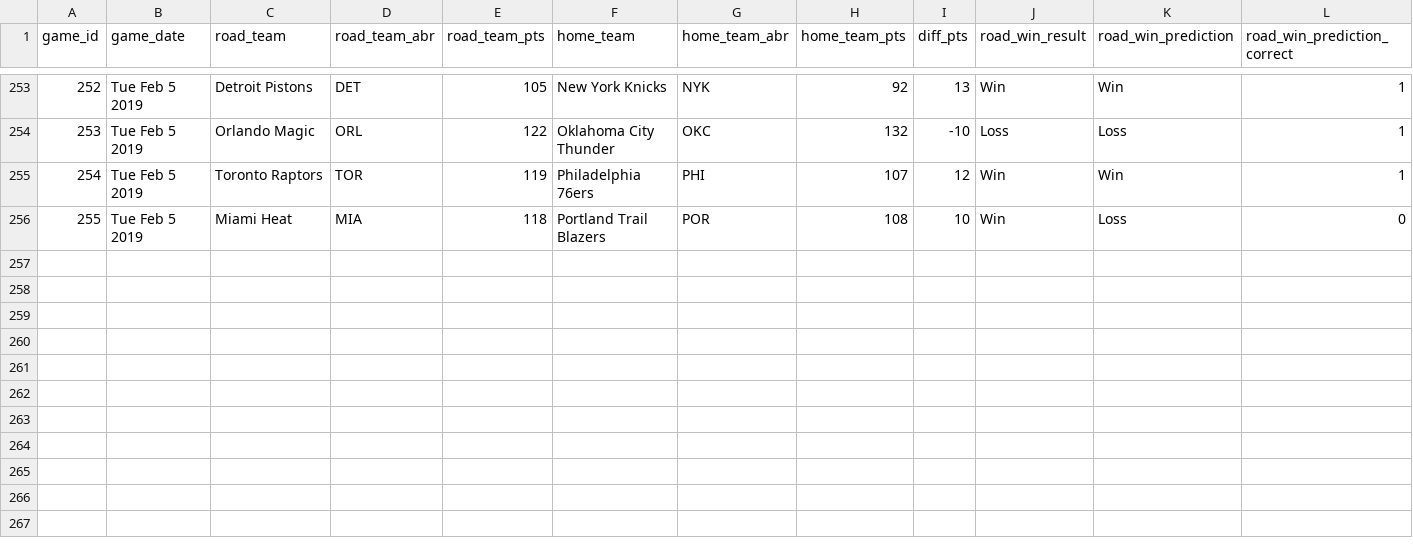
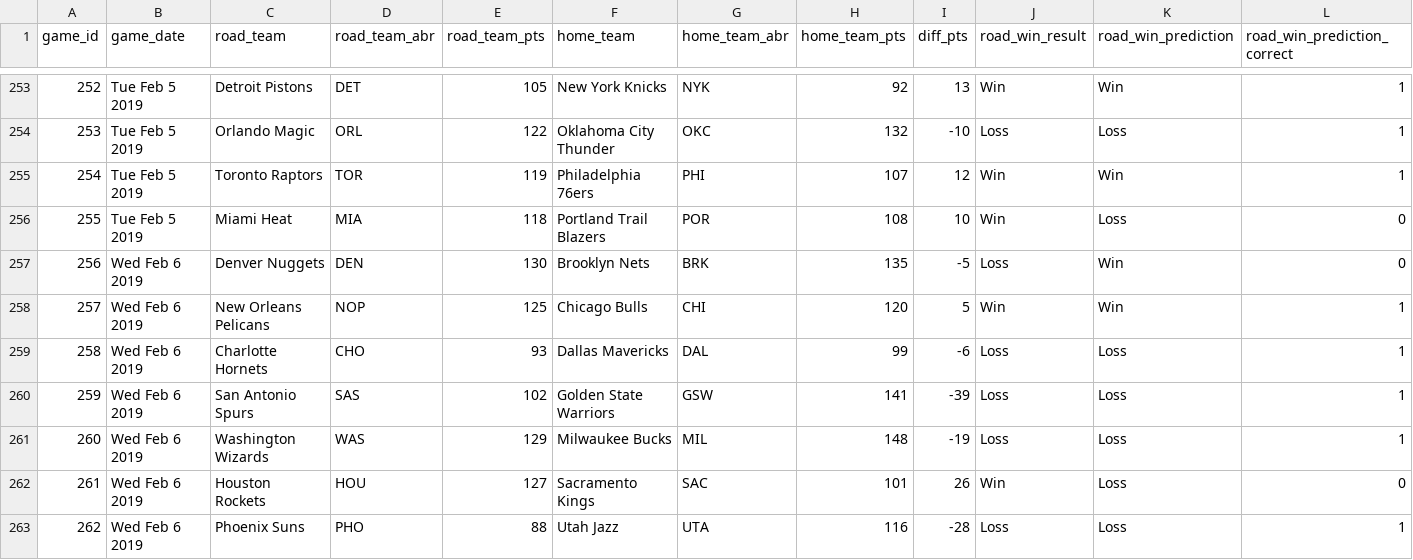
Before and after one commit to zsubhani/utexas_hw_python, a CSV file: model_predictions_results.csv, drawn as a sheet; only a part is shown, gaps mark what is left out; the diff names each change by its address in the sheet, - before the commit and + after, or states it on an @@ line.

Commit message:
updated results

```diff
--- a/model_predictions_results.csv
+++ b/model_predictions_results.csv
+row 257: 256 | Wed Feb 6 2019 | Denver Nuggets | DEN | 130 | Brooklyn Nets | BRK | 135 | -5 | Loss | Win | 0
+row 258: 257 | Wed Feb 6 2019 | New Orleans Pelicans | NOP | 125 | Chicago Bulls | CHI | 120 | 5 | Win | Win | 1
+row 259: 258 | Wed Feb 6 2019 | Charlotte Hornets | CHO | 93 | Dallas Mavericks | DAL | 99 | -6 | Loss | Loss | 1
+row 260: 259 | Wed Feb 6 2019 | San Antonio Spurs | SAS | 102 | Golden State Warriors | GSW | 141 | -39 | Loss | Loss | 1
+row 261: 260 | Wed Feb 6 2019 | Washington Wizards | WAS | 129 | Milwaukee Bucks | MIL | 148 | -19 | Loss | Loss | 1
+row 262: 261 | Wed Feb 6 2019 | Houston Rockets | HOU | 127 | Sacramento Kings | SAC | 101 | 26 | Win | Loss | 0
+row 263: 262 | Wed Feb 6 2019 | Phoenix Suns | PHO | 88 | Utah Jazz | UTA | 116 | -28 | Loss | Loss | 1
```
